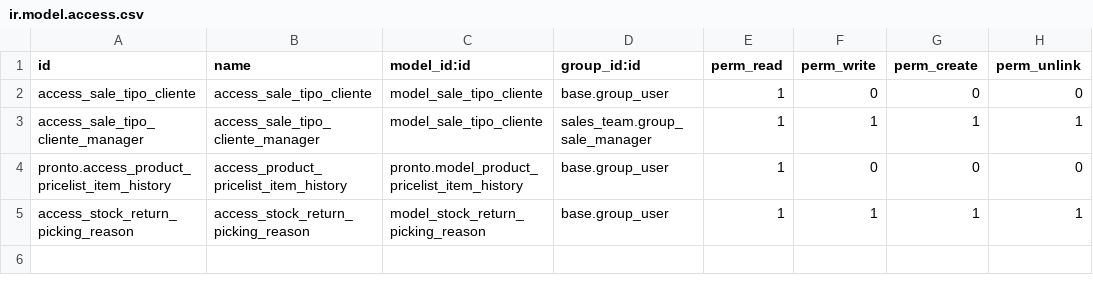
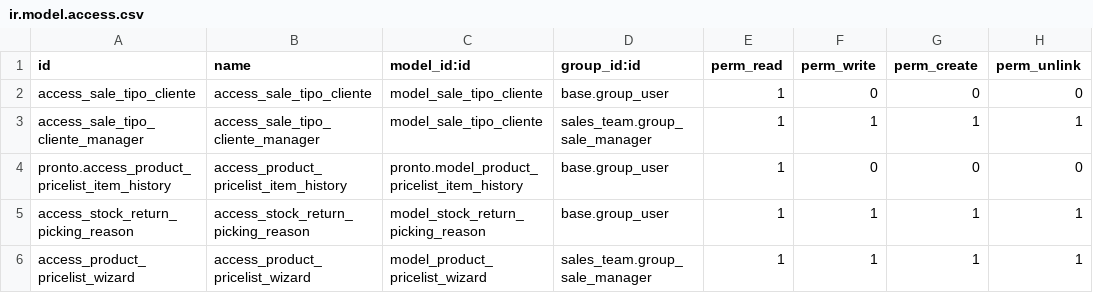
Before and after one commit to juanpgarza/addons-itsur, a CSV file: pronto/security/ir.model.access.csv, drawn as a sheet.

Commit message:
WIP MIG pronto

```diff
--- a/pronto/security/ir.model.access.csv
+++ b/pronto/security/ir.model.access.csv
@@ -5 +5,2 @@ pronto.access_product_pricelist_item_history,access_product_pricelist_item_histo
 access_stock_return_picking_reason,access_stock_return_picking_reason,model_stock_return_picking_reason,base.group_user,1,1,1,1
+access_product_pricelist_wizard,access_product_pricelist_wizard,model_product_pricelist_wizard,sales_team.group_sale_manager,1,1,1,1
```
Also changed, not shown: 4 other files.
